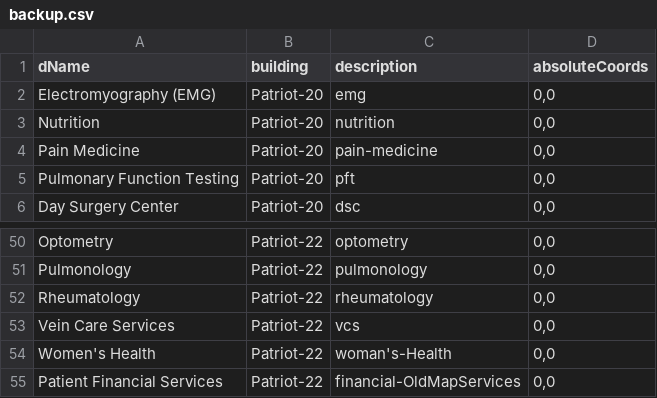
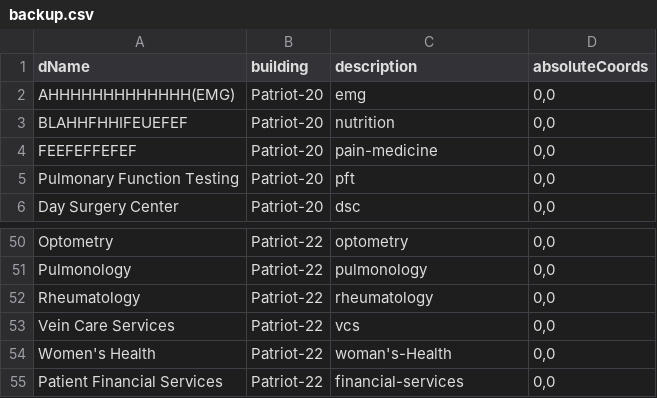
Before and after one commit to rohan908/team-o-copy, a CSV file: apps/backend/src/directoryBackup/backup.csv, drawn as a sheet; only a part is shown, gaps mark what is left out.

```diff
--- a/apps/backend/src/directoryBackup/backup.csv
+++ b/apps/backend/src/directoryBackup/backup.csv
@@ -1,5 +1,5 @@
 dName,building,description,absoluteCoords
-Electromyography (EMG),Patriot-20,emg,"0,0"
-Nutrition,Patriot-20,nutrition,"0,0"
-Pain Medicine,Patriot-20,pain-medicine,"0,0"
+AHHHHHHHHHHHHH(EMG),Patriot-20,emg,"0,0"
+BLAHHFHHIFEUEFEF,Patriot-20,nutrition,"0,0"
+FEEFEFFEFEF,Patriot-20,pain-medicine,"0,0"
 Pulmonary Function Testing,Patriot-20,pft,"0,0"
@@ -54,2 +54,2 @@ Vein Care Services,Patriot-22,vcs,"0,0"
 Women's Health,Patriot-22,woman's-Health,"0,0"
-Patient Financial Services,Patriot-22,financial-OldMapServices,"0,0"
+Patient Financial Services,Patriot-22,financial-services,"0,0"
```
Also changed, not shown: 5 other files.
